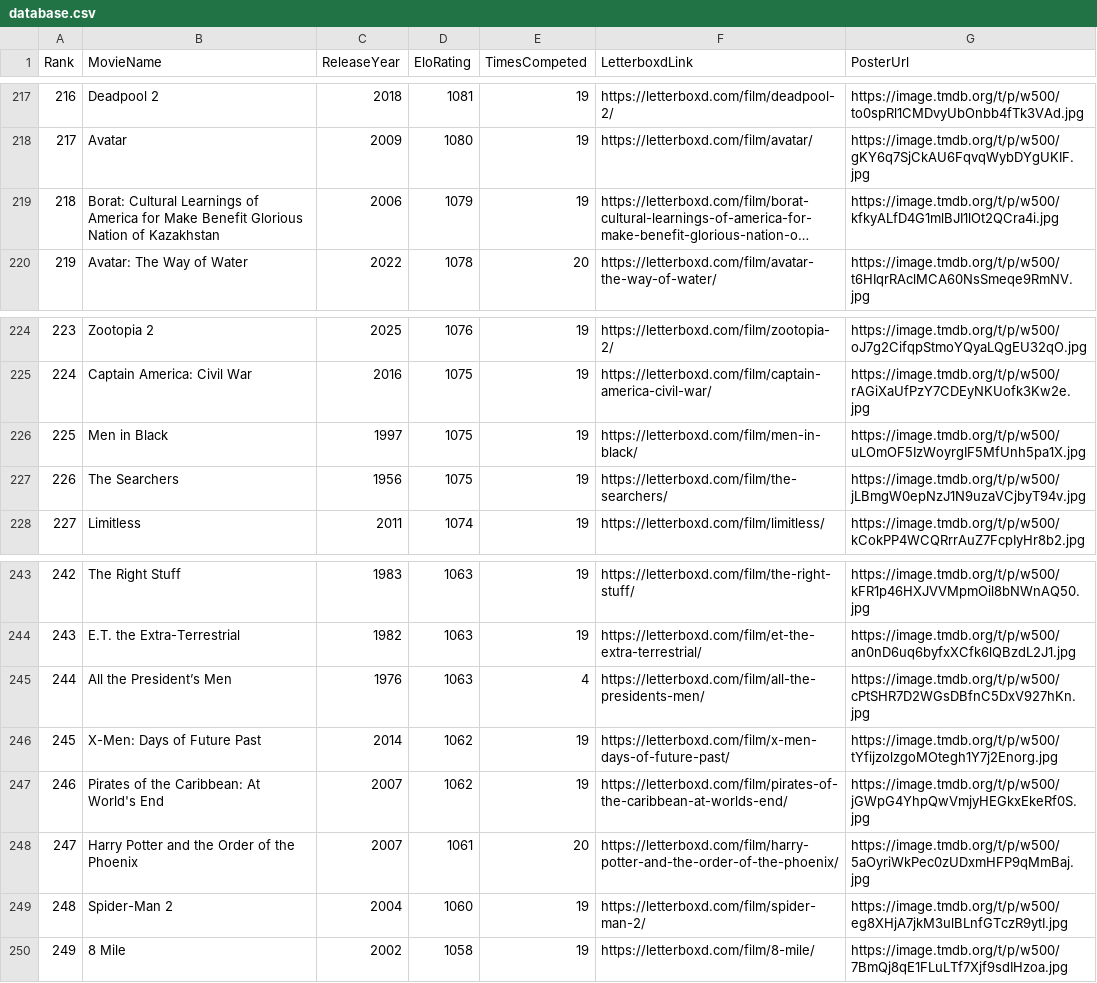
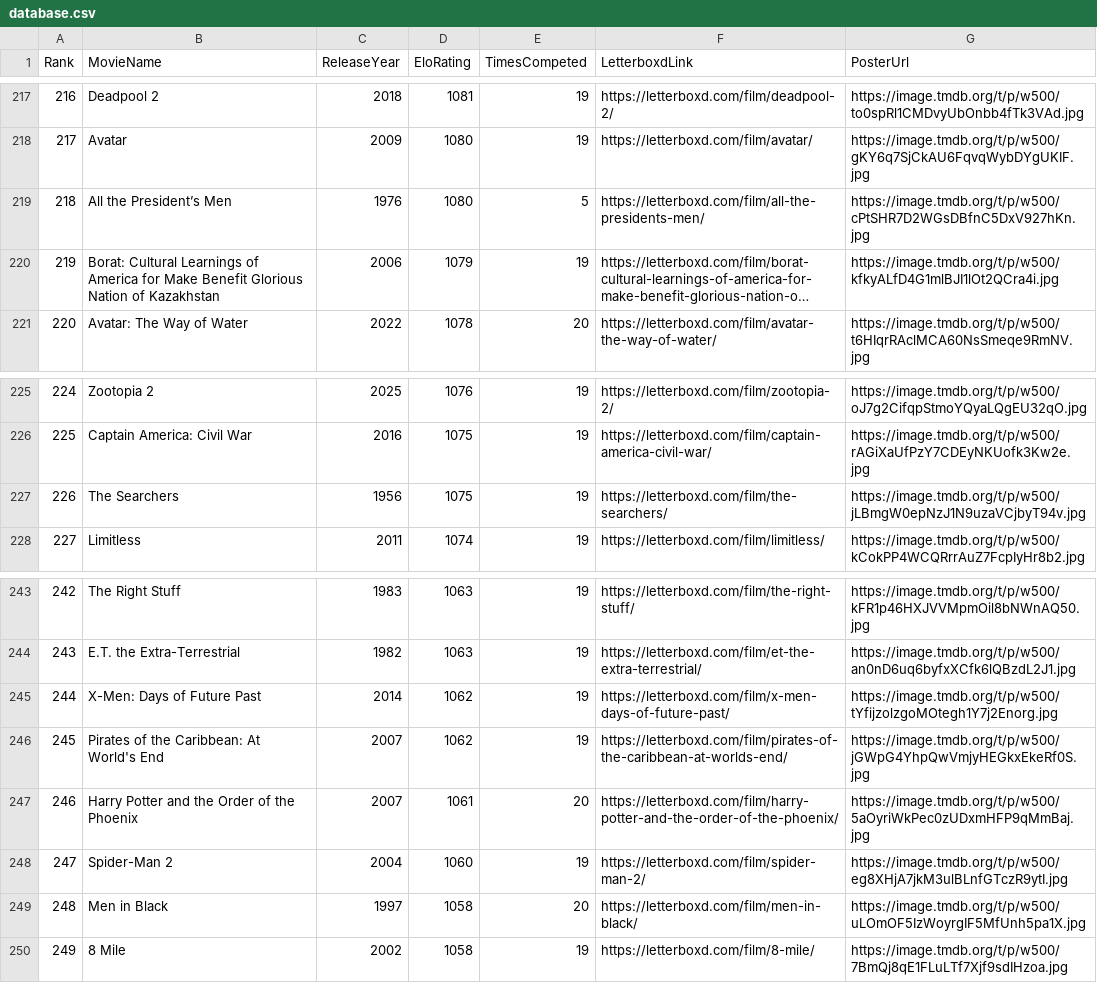
Before and after one commit to TheEverythingologist/MovieRankingWebsite, a CSV file: src/data/database.csv, drawn as a sheet; only a part is shown, gaps mark what is left out; long unchanged cells end in …; removed rows and columns are numbered as before the commit, all else as after; the diff names each change by its address in the sheet, - before the commit and + after, or states it on an @@ line.

Commit message:
Update rankings: All the President’s Men beat Men in Black

```diff
--- a/src/data/database.csv
+++ b/src/data/database.csv
+row 219: 218 | All the President’s Men | 1976 | 1080 | 5 | https://letterboxd.com/film/all-the-presidents-men/ | https://image.tmdb.org/t/p/w500/cPtSHR7D2WGsDBfnC5DxV927hKn.jpg
@@ column A (Rank) renumbered between rows 220 and 248 @@
-row 226: 225 | Men in Black | 1997 | 1075 | 19 | https://letterboxd.com/film/men-in-black/ | https://image.tmdb.org/t/p/w500/uLOmOF5IzWoyrgIF5MfUnh5pa1X.jpg
-row 245: 244 | All the President’s Men | 1976 | 1063 | 4 | https://letterboxd.com/film/all-the-presidents-men/ | https://image.tmdb.org/t/p/w500/cPtSHR7D2WGsDBfnC5DxV927hKn.jpg
+row 249: 248 | Men in Black | 1997 | 1058 | 20 | https://letterboxd.com/film/men-in-black/ | https://image.tmdb.org/t/p/w500/uLOmOF5IzWoyrgIF5MfUnh5pa1X.jpg
```
